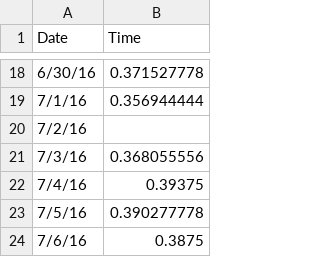
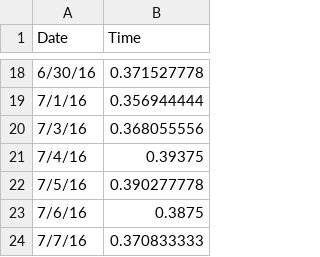
Before and after one commit to sosv/hax-health-example, a CSV file: pillsy.csv, drawn as a sheet; only a part is shown, gaps mark what is left out; the shorter side is filled out with more unchanged rows; the diff names each change by its address in the sheet, - before the commit and + after, or states it on an @@ line.

Commit message:
axe empty data

```diff
--- a/pillsy.csv
+++ b/pillsy.csv
-row 20: 7/2/16
```
